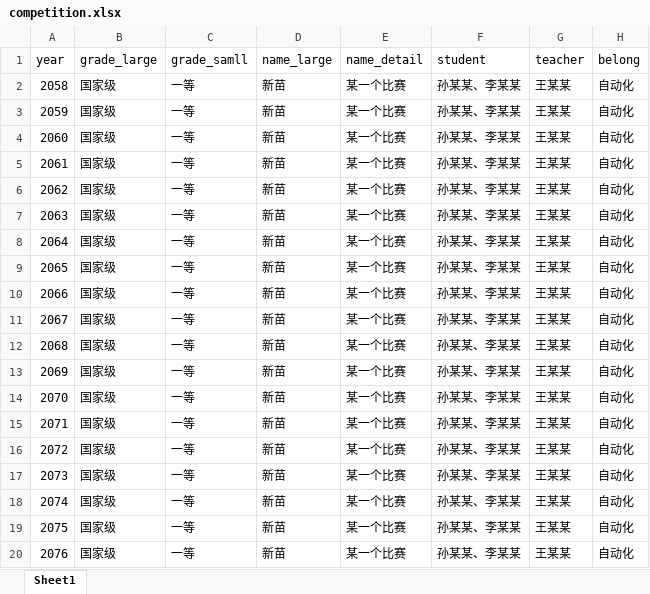
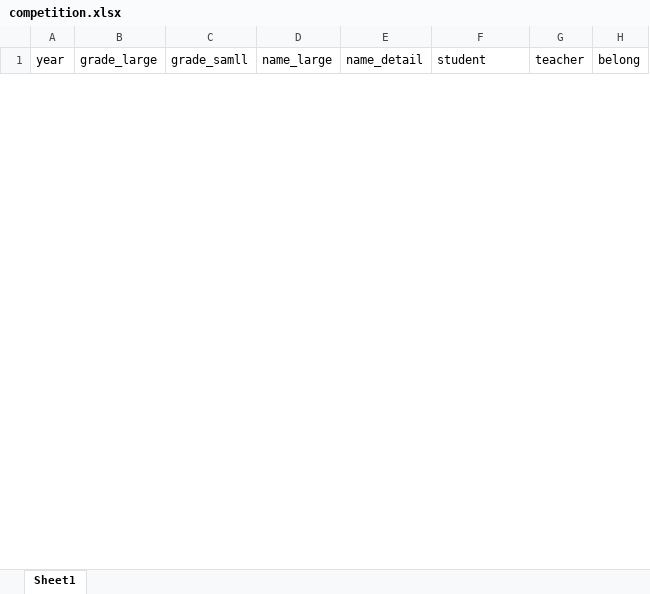
Before and after one commit to Karybdis/web-competition, an Excel workbook: competition.xlsx, sheet Sheet1, drawn as a sheet; only a part is shown; values as stored, in another font and other column widths than the file's, no borders; removed rows and columns are numbered as before the commit, all else as after; the diff covers the shown part only; the diff names each change by its address in the sheet, - before the commit and + after, or states it on an @@ line.

```diff
--- a/competition.xlsx (sheet Sheet1)
+++ b/competition.xlsx (sheet Sheet1)
-row 2: 2058 | 国家级 | 一等 | 新苗 | 某一个比赛 | 孙某某、李某某 | 王某某 | 自动化
-row 3: 2059 | 国家级 | 一等 | 新苗 | 某一个比赛 | 孙某某、李某某 | 王某某 | 自动化
-row 4: 2060 | 国家级 | 一等 | 新苗 | 某一个比赛 | 孙某某、李某某 | 王某某 | 自动化
-row 5: 2061 | 国家级 | 一等 | 新苗 | 某一个比赛 | 孙某某、李某某 | 王某某 | 自动化
-row 6: 2062 | 国家级 | 一等 | 新苗 | 某一个比赛 | 孙某某、李某某 | 王某某 | 自动化
-row 7: 2063 | 国家级 | 一等 | 新苗 | 某一个比赛 | 孙某某、李某某 | 王某某 | 自动化
-row 8: 2064 | 国家级 | 一等 | 新苗 | 某一个比赛 | 孙某某、李某某 | 王某某 | 自动化
-row 9: 2065 | 国家级 | 一等 | 新苗 | 某一个比赛 | 孙某某、李某某 | 王某某 | 自动化
-row 10: 2066 | 国家级 | 一等 | 新苗 | 某一个比赛 | 孙某某、李某某 | 王某某 | 自动化
-row 11: 2067 | 国家级 | 一等 | 新苗 | 某一个比赛 | 孙某某、李某某 | 王某某 | 自动化
-row 12: 2068 | 国家级 | 一等 | 新苗 | 某一个比赛 | 孙某某、李某某 | 王某某 | 自动化
-row 13: 2069 | 国家级 | 一等 | 新苗 | 某一个比赛 | 孙某某、李某某 | 王某某 | 自动化
-row 14: 2070 | 国家级 | 一等 | 新苗 | 某一个比赛 | 孙某某、李某某 | 王某某 | 自动化
-row 15: 2071 | 国家级 | 一等 | 新苗 | 某一个比赛 | 孙某某、李某某 | 王某某 | 自动化
-row 16: 2072 | 国家级 | 一等 | 新苗 | 某一个比赛 | 孙某某、李某某 | 王某某 | 自动化
-row 17: 2073 | 国家级 | 一等 | 新苗 | 某一个比赛 | 孙某某、李某某 | 王某某 | 自动化
-row 18: 2074 | 国家级 | 一等 | 新苗 | 某一个比赛 | 孙某某、李某某 | 王某某 | 自动化
-row 19: 2075 | 国家级 | 一等 | 新苗 | 某一个比赛 | 孙某某、李某某 | 王某某 | 自动化
-row 20: 2076 | 国家级 | 一等 | 新苗 | 某一个比赛 | 孙某某、李某某 | 王某某 | 自动化
```
Also changed, not shown: 1 added row and 64 removed rows elsewhere in this sheet, 4 other files.
